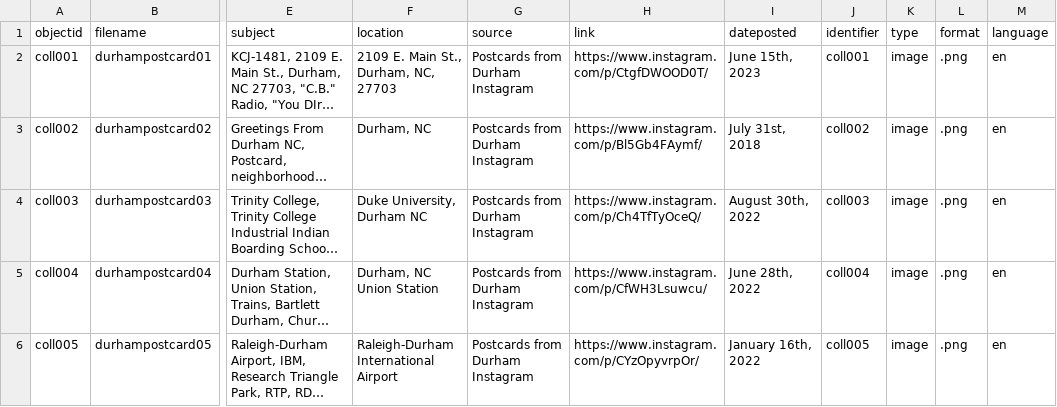
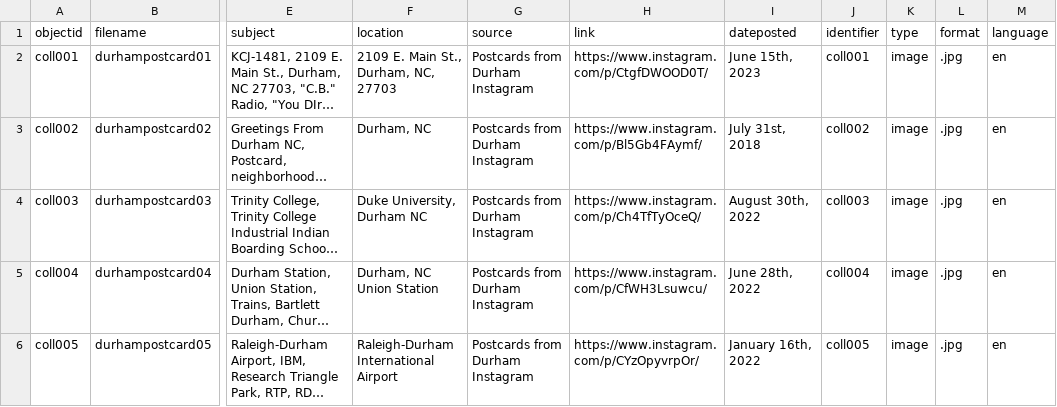
Before and after one commit to LSIS5830-2024Spring/clay-harrison-postcards-from-durham, a CSV file: _data/postcardsfromdurham.csv, drawn as a sheet; only a part is shown, gaps mark what is left out; long unchanged cells end in …; the diff names each change by its address in the sheet, - before the commit and + after, or states it on an @@ line.

Commit message:
Add files via upload

```diff
--- a/_data/postcardsfromdurham.csv
+++ b/_data/postcardsfromdurham.csv
-L2:L6 (format): .png
+L2:L6 (format): .jpg
```
